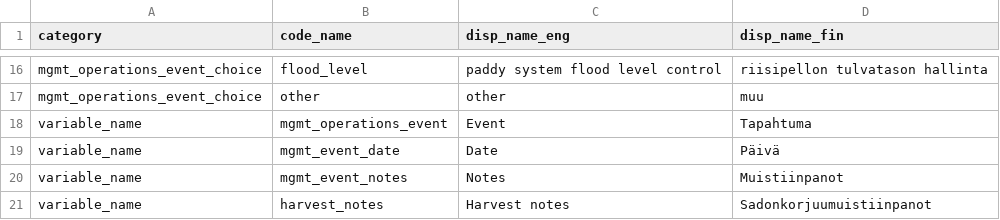
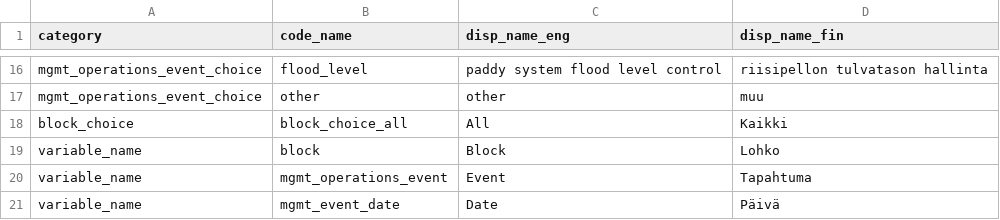
Before and after one commit to PecanProject/fieldactivity, a CSV file: data/display_names.csv, drawn as a sheet; only a part is shown, gaps mark what is left out; the shorter side is filled out with more unchanged rows; the diff names each change by its address in the sheet, - before the commit and + after, or states it on an @@ line.

Commit message:
Change event data frame representation to lists

```diff
--- a/data/display_names.csv
+++ b/data/display_names.csv
+row 18: block_choice | block_choice_all | All | Kaikki
+row 19: variable_name | block | Block | Lohko
```
Also changed, not shown: 4 other files.
